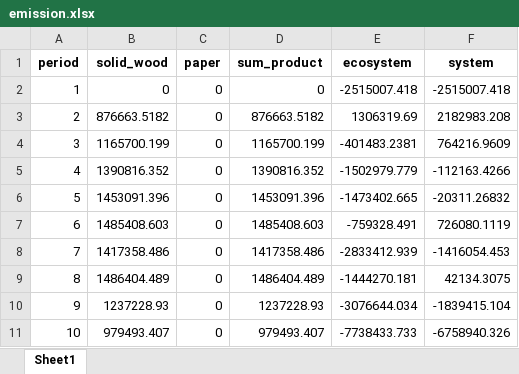
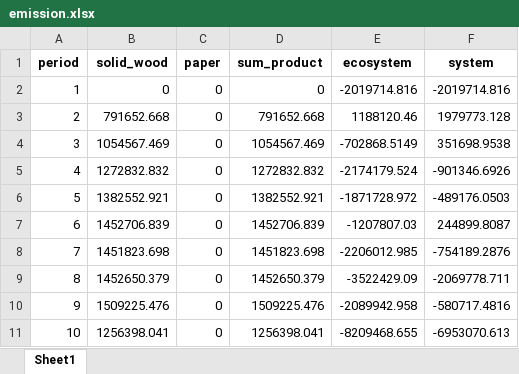
Before and after one commit to UBC-FRESH/nbds_mining, an Excel workbook: results/emission.xlsx, sheet Sheet1, drawn as a sheet; values as stored, in another font and other column widths than the file's, no borders; the diff names each change by its address in the sheet, - before the commit and + after, or states it on an @@ line.

```diff
--- a/results/emission.xlsx (sheet Sheet1)
+++ b/results/emission.xlsx (sheet Sheet1)
-E2 (ecosystem): -2515007.418
+E2 (ecosystem): -2019714.816
-F2 (system): -2515007.418
+F2 (system): -2019714.816
-B3 (solid_wood): 876663.5182
+B3 (solid_wood): 791652.668
-D3 (sum_product): 876663.5182
+D3 (sum_product): 791652.668
-E3 (ecosystem): 1306319.69
+E3 (ecosystem): 1188120.46
-F3 (system): 2182983.208
+F3 (system): 1979773.128
-B4 (solid_wood): 1165700.199
+B4 (solid_wood): 1054567.469
-D4 (sum_product): 1165700.199
+D4 (sum_product): 1054567.469
-E4 (ecosystem): -401483.2381
+E4 (ecosystem): -702868.5149
-F4 (system): 764216.9609
+F4 (system): 351698.9538
-B5 (solid_wood): 1390816.352
+B5 (solid_wood): 1272832.832
-D5 (sum_product): 1390816.352
+D5 (sum_product): 1272832.832
-E5 (ecosystem): -1502979.779
+E5 (ecosystem): -2174179.524
-F5 (system): -112163.4266
+F5 (system): -901346.6926
-B6 (solid_wood): 1453091.396
+B6 (solid_wood): 1382552.921
-D6 (sum_product): 1453091.396
+D6 (sum_product): 1382552.921
-E6 (ecosystem): -1473402.665
+E6 (ecosystem): -1871728.972
-F6 (system): -20311.26832
+F6 (system): -489176.0503
-B7 (solid_wood): 1485408.603
+B7 (solid_wood): 1452706.839
-D7 (sum_product): 1485408.603
+D7 (sum_product): 1452706.839
-E7 (ecosystem): -759328.491
+E7 (ecosystem): -1207807.03
-F7 (system): 726080.1119
+F7 (system): 244899.8087
-B8 (solid_wood): 1417358.486
+B8 (solid_wood): 1451823.698
-D8 (sum_product): 1417358.486
+D8 (sum_product): 1451823.698
-E8 (ecosystem): -2833412.939
+E8 (ecosystem): -2206012.985
-F8 (system): -1416054.453
+F8 (system): -754189.2876
-B9 (solid_wood): 1486404.489
+B9 (solid_wood): 1452650.379
-D9 (sum_product): 1486404.489
+D9 (sum_product): 1452650.379
-E9 (ecosystem): -1444270.181
+E9 (ecosystem): -3522429.09
-F9 (system): 42134.3075
+F9 (system): -2069778.711
-B10 (solid_wood): 1237228.93
+B10 (solid_wood): 1509225.476
-D10 (sum_product): 1237228.93
+D10 (sum_product): 1509225.476
-E10 (ecosystem): -3076644.034
+E10 (ecosystem): -2089942.958
-F10 (system): -1839415.104
+F10 (system): -580717.4816
-B11 (solid_wood): 979493.407
+B11 (solid_wood): 1256398.041
-D11 (sum_product): 979493.407
+D11 (sum_product): 1256398.041
-E11 (ecosystem): -7738433.733
+E11 (ecosystem): -8209468.655
-F11 (system): -6758940.326
+F11 (system): -6953070.613
```
Also changed, not shown: results/stock.xlsx, 33 other files.
